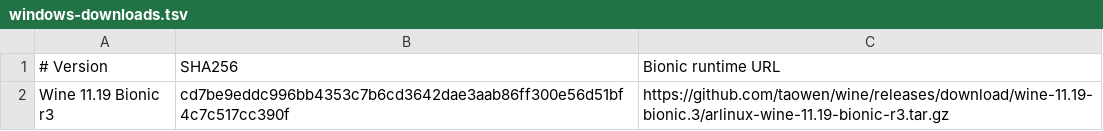
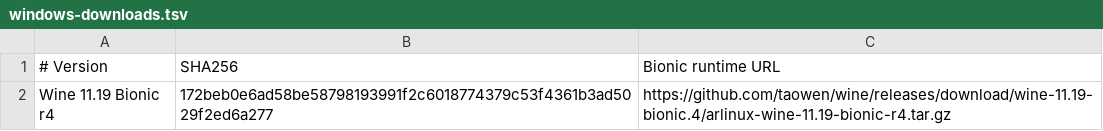
Before and after one commit to KanzakiK/arlinux-rootfs, a TSV file: runtime/tools/windows-downloads.tsv, drawn as a sheet.

Commit message:
Pin shared Bionic Wine r4 with focus and OLE ownership fixes

```diff
--- a/runtime/tools/windows-downloads.tsv
+++ b/runtime/tools/windows-downloads.tsv
@@ -1,2 +1,2 @@
 # Version	SHA256	Bionic runtime URL
-Wine 11.19 Bionic r3	cd7be9eddc996bb4353c7b6cd3642dae3aab86ff300e56d51bf4c7c517cc390f	https://github.com/taowen/wine/releases/download/wine-11.19-bionic.3/arlinux-wine-11.19-bionic-r3.tar.gz
+Wine 11.19 Bionic r4	172beb0e6ad58be58798193991f2c6018774379c53f4361b3ad5029f2ed6a277	https://github.com/taowen/wine/releases/download/wine-11.19-bionic.4/arlinux-wine-11.19-bionic-r4.tar.gz
```
